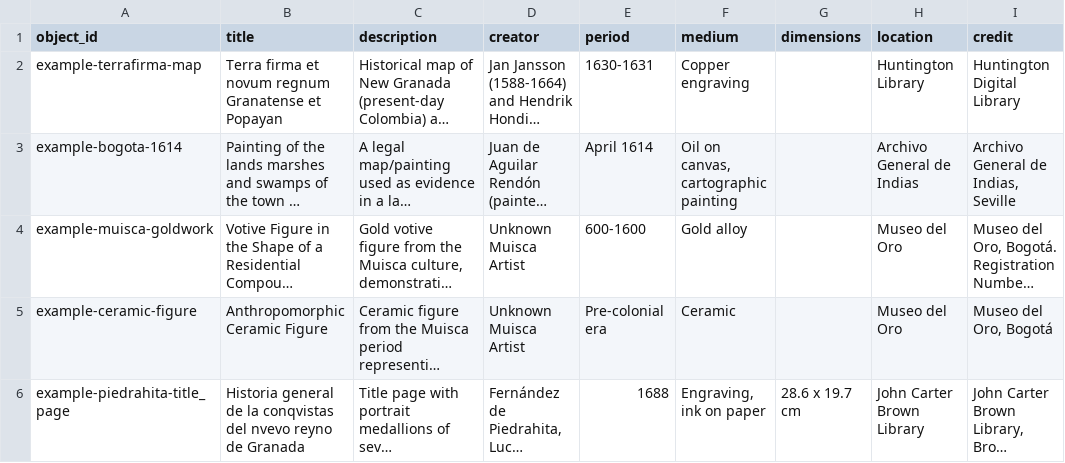
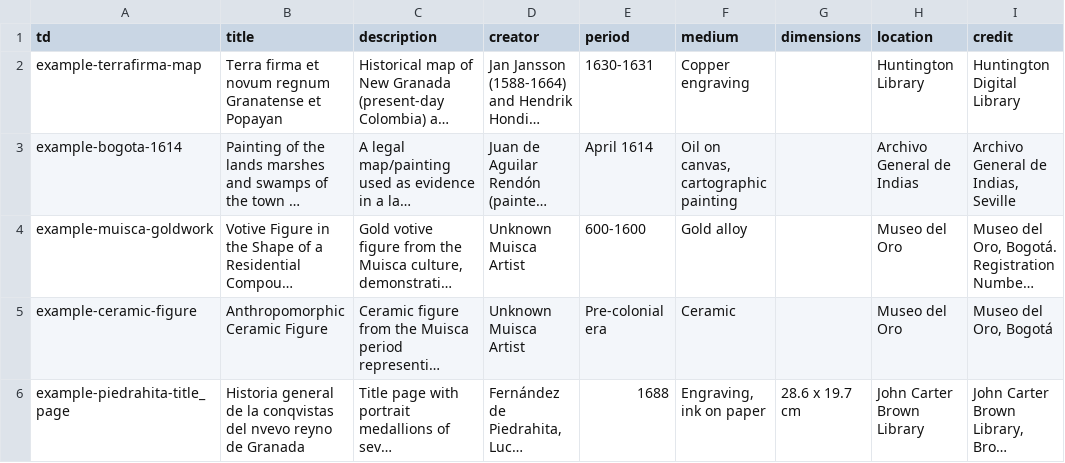
Before and after one commit to TaraAch/Bhadrateendarwazabazaar, a CSV file: components/structures/objects.csv, drawn as a sheet; only a part is shown; long unchanged cells end in …; the diff names each change by its address in the sheet, - before the commit and + after, or states it on an @@ line.

Commit message:
Update objects.csv

```diff
--- a/components/structures/objects.csv
+++ b/components/structures/objects.csv
-A1: object_id
+A1: td
```
